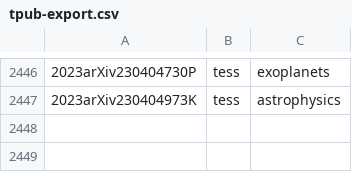
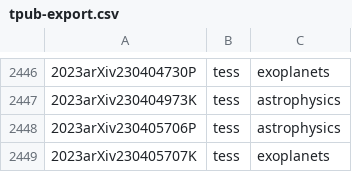
Before and after one commit to tessgi/tpub, a CSV file: data/tpub-export.csv, drawn as a sheet; only a part is shown, gaps mark what is left out.

```diff
--- a/data/tpub-export.csv
+++ b/data/tpub-export.csv
@@ -2447 +2447,3 @@
 2023arXiv230404973K,tess,astrophysics
+2023arXiv230405706P,tess,astrophysics
+2023arXiv230405707K,tess,exoplanets
```
Also changed, not shown: 1 other file.
